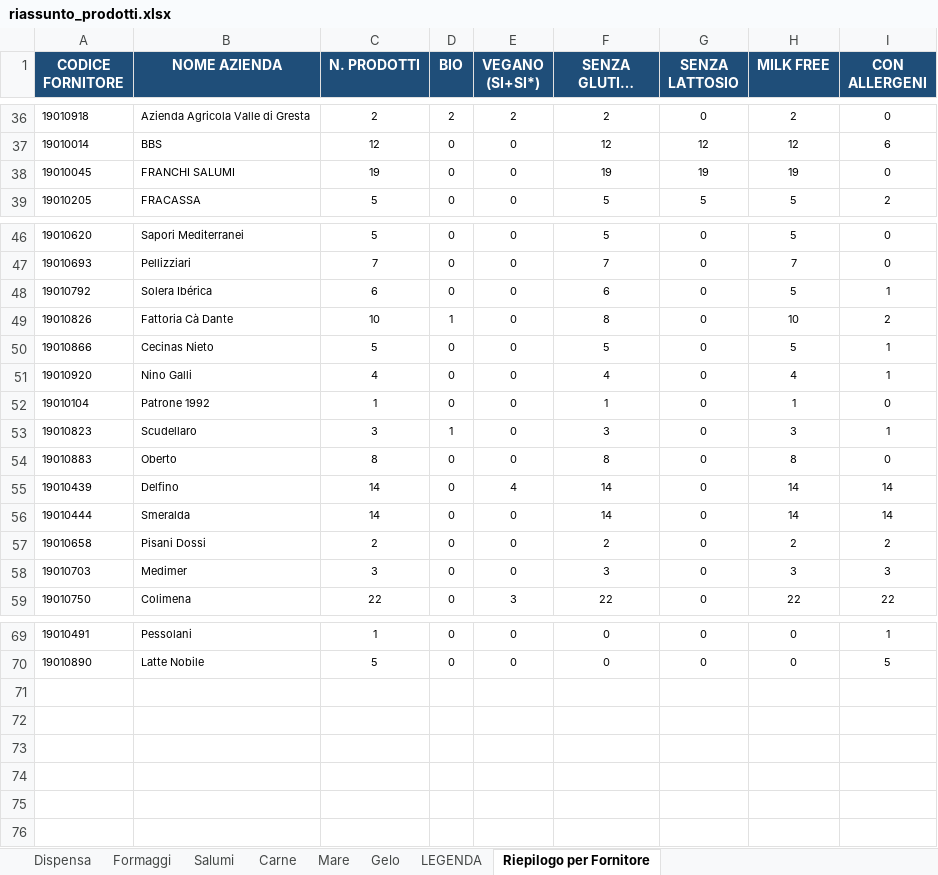
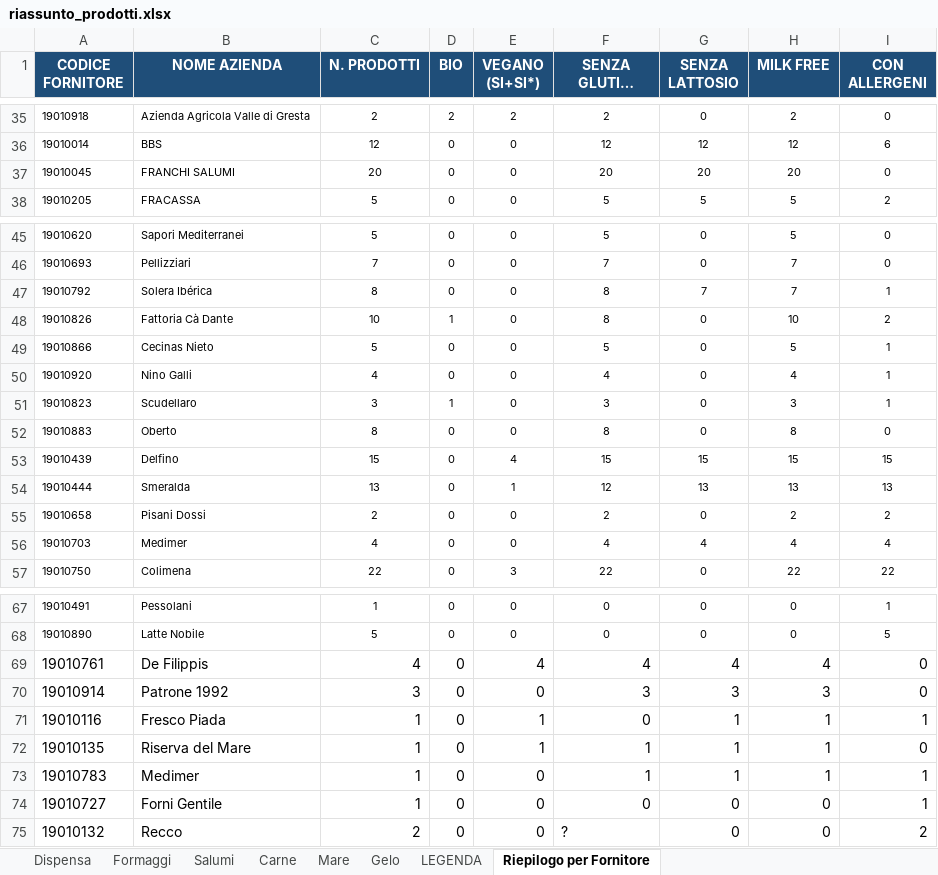
Before and after one commit to Michele1406/prodotti-sofood, an Excel workbook: riassunto_prodotti.xlsx, sheet Riepilogo per Fornitore, drawn as a sheet; only a part is shown, gaps mark what is left out; long unchanged cells end in …; values as stored, in another font and other column widths than the file's, no borders; removed rows and columns are numbered as before the commit, all else as after; the diff covers the shown part only; the diff names each change by its address in the sheet, - before the commit and + after, or states it on an @@ line.

```diff
--- a/riassunto_prodotti.xlsx (sheet Riepilogo per Fornitore)
+++ b/riassunto_prodotti.xlsx (sheet Riepilogo per Fornitore)
-C37 (N. PRODOTTI): 19
+C37 (N. PRODOTTI): 20
-F37 (SENZA GLUTINE (SI+SI*)): 19
+F37 (SENZA GLUTINE (SI+SI*)): 20
-G37 (SENZA LATTOSIO): 19
+G37 (SENZA LATTOSIO): 20
-H37 (MILK FREE): 19
+H37 (MILK FREE): 20
-C47 (N. PRODOTTI): 6
+C47 (N. PRODOTTI): 8
-F47 (SENZA GLUTINE (SI+SI*)): 6
+F47 (SENZA GLUTINE (SI+SI*)): 8
-G47 (SENZA LATTOSIO): 0
+G47 (SENZA LATTOSIO): 7
-H47 (MILK FREE): 5
+H47 (MILK FREE): 7
-row 52: 19010104 | Patrone 1992 | 1 | 0 | 0 | 1 | 0 | 1 | 0
-C53 (N. PRODOTTI): 14
+C53 (N. PRODOTTI): 15
-F53 (SENZA GLUTINE (SI+SI*)): 14
+F53 (SENZA GLUTINE (SI+SI*)): 15
-G53 (SENZA LATTOSIO): 0
+G53 (SENZA LATTOSIO): 15
-H53 (MILK FREE): 14
+H53 (MILK FREE): 15
-I53 (CON ALLERGENI): 14
+I53 (CON ALLERGENI): 15
-C54 (N. PRODOTTI): 14
+C54 (N. PRODOTTI): 13
-E54 (VEGANO (SI+SI*)): 0
+E54 (VEGANO (SI+SI*)): 1
-F54 (SENZA GLUTINE (SI+SI*)): 14
+F54 (SENZA GLUTINE (SI+SI*)): 12
-G54 (SENZA LATTOSIO): 0
+G54 (SENZA LATTOSIO): 13
-H54 (MILK FREE): 14
+H54 (MILK FREE): 13
-I54 (CON ALLERGENI): 14
+I54 (CON ALLERGENI): 13
-C56 (N. PRODOTTI): 3
+C56 (N. PRODOTTI): 4
-F56 (SENZA GLUTINE (SI+SI*)): 3
+F56 (SENZA GLUTINE (SI+SI*)): 4
-G56 (SENZA LATTOSIO): 0
+G56 (SENZA LATTOSIO): 4
-H56 (MILK FREE): 3
+H56 (MILK FREE): 4
-I56 (CON ALLERGENI): 3
+I56 (CON ALLERGENI): 4
+row 69: 19010761 | De Filippis | 4 | 0 | 4 | 4 | 4 | 4 | 0
+row 70: 19010914 | Patrone 1992 | 3 | 0 | 0 | 3 | 3 | 3 | 0
+row 71: 19010116 | Fresco Piada | 1 | 0 | 1 | 0 | 1 | 1 | 1
+row 72: 19010135 | Riserva del Mare | 1 | 0 | 1 | 1 | 1 | 1 | 0
+row 73: 19010783 | Medimer | 1 | 0 | 0 | 1 | 1 | 1 | 1
+row 74: 19010727 | Forni Gentile | 1 | 0 | 0 | 0 | 0 | 0 | 1
+row 75: 19010132 | Recco | 2 | 0 | 0 | ? | 0 | 0 | 2
```
Also changed, not shown: 1 removed row and 38 edited cells elsewhere in this sheet, sheet Dispensa, sheet Formaggi, sheet Mare, sheet Salumi, sheet Carne, sofood/ABSTRACT.xlsx, 25 other files.
